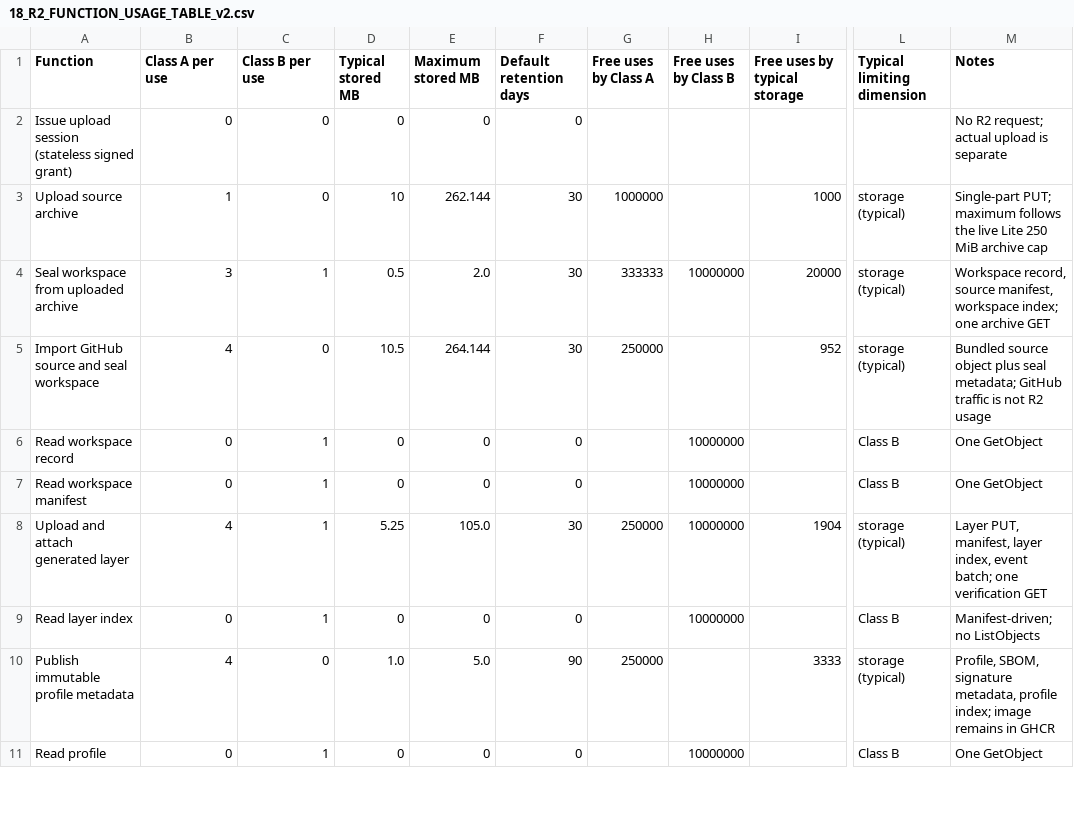
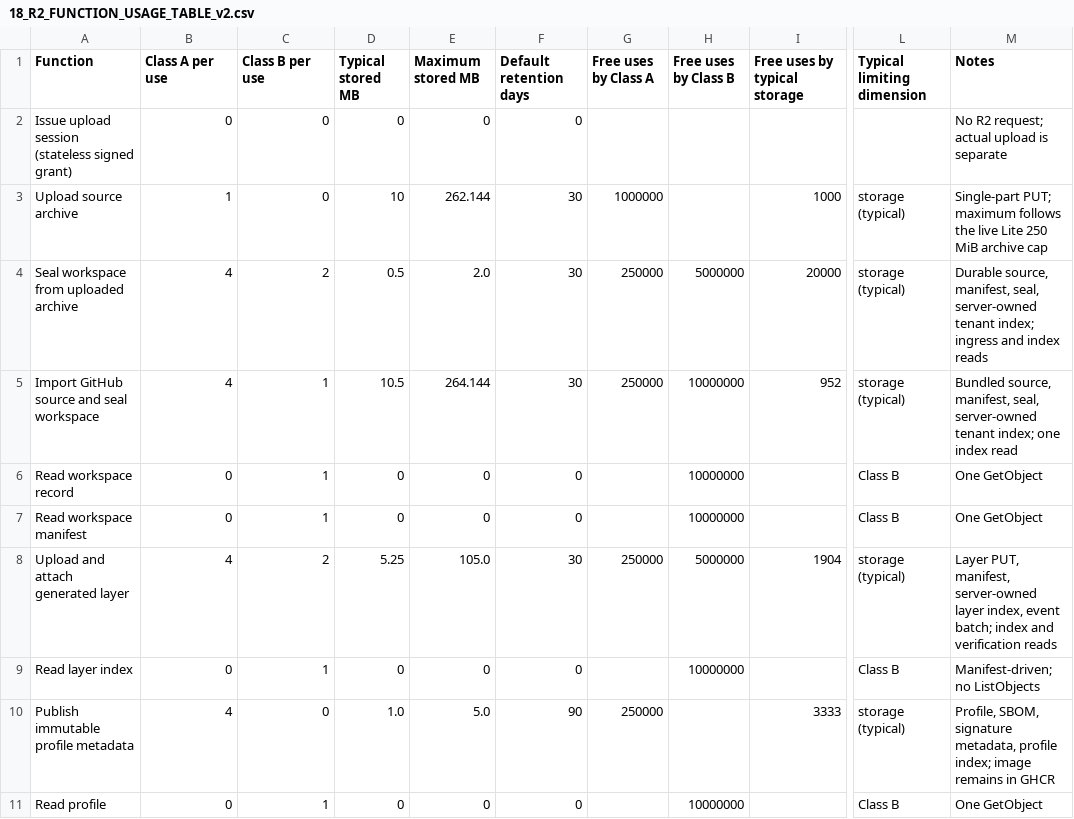
Before and after one commit to CurveYield/contract-automation, a CSV file: docs/audit/specifications-v2/18_R2_FUNCTION_USAGE_TABLE_v2.csv, drawn as a sheet; only a part is shown, gaps mark what is left out; the diff names each change by its address in the sheet, - before the commit and + after, or states it on an @@ line.

Commit message:
docs: update R2 function usage for server indexes

```diff
--- a/docs/audit/specifications-v2/18_R2_FUNCTION_USAGE_TABLE_v2.csv
+++ b/docs/audit/specifications-v2/18_R2_FUNCTION_USAGE_TABLE_v2.csv
-B4 (Class A per use): 3
+B4 (Class A per use): 4
-C4 (Class B per use): 1
+C4 (Class B per use): 2
-G4 (Free uses by Class A): 333333
+G4 (Free uses by Class A): 250000
-H4 (Free uses by Class B): 10000000
+H4 (Free uses by Class B): 5000000
-M4 (Notes): Workspace record, source manifest, workspace index; one archive GET
+M4 (Notes): Durable source, manifest, seal, server-owned tenant index; ingress and index reads
-C5 (Class B per use): 0
+C5 (Class B per use): 1
-H5 (Free uses by Class B): (empty)
+H5 (Free uses by Class B): 10000000
-M5 (Notes): Bundled source object plus seal metadata; GitHub traffic is not R2 usage
+M5 (Notes): Bundled source, manifest, seal, server-owned tenant index; one index read
-C8 (Class B per use): 1
+C8 (Class B per use): 2
-H8 (Free uses by Class B): 10000000
+H8 (Free uses by Class B): 5000000
-M8 (Notes): …PUT, manifest, layer index, event batch; one verification GET
+M8 (Notes): …PUT, manifest, server-owned layer index, event batch; index and verification reads
```
